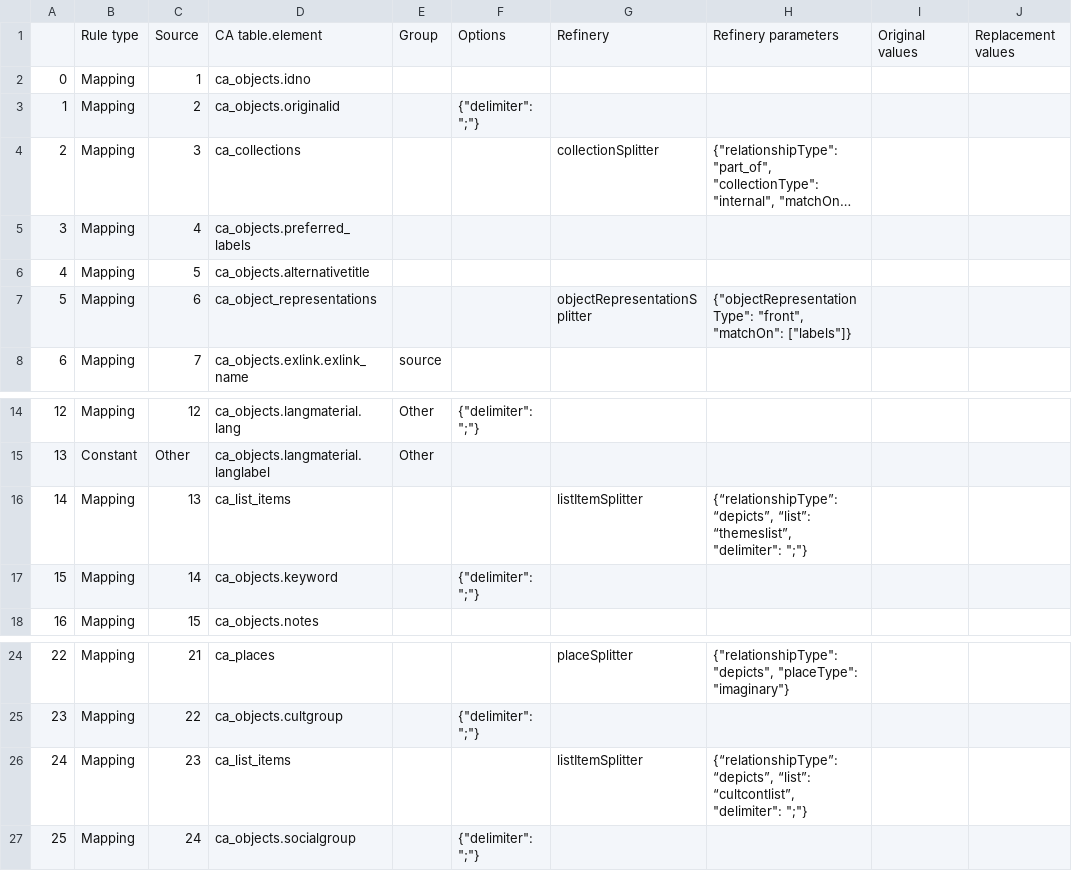
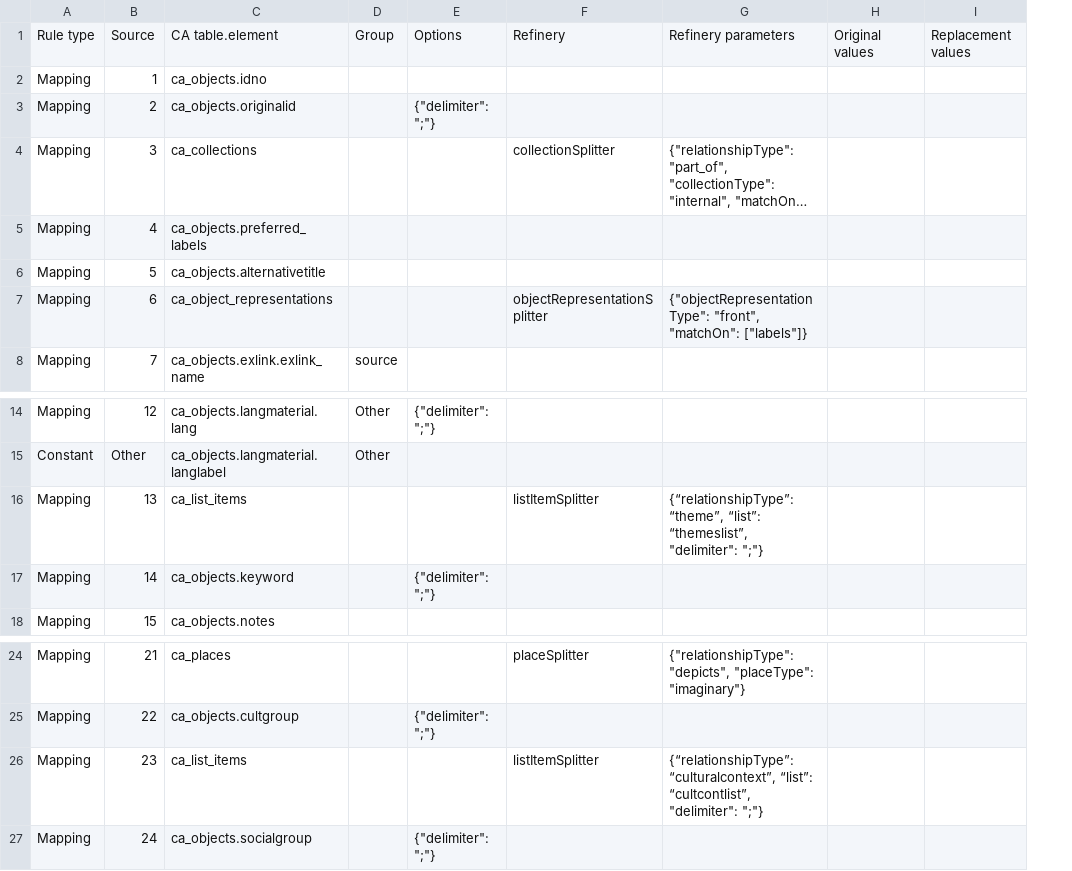
Before and after one commit to ImaginingFutures/metadata-schema, a CSV file: installationdocs/04.1_ResourcesMapping.csv, drawn as a sheet; only a part is shown, gaps mark what is left out; long unchanged cells end in …; removed rows and columns are numbered as before the commit, all else as after; the diff names each change by its address in the sheet, - before the commit and + after, or states it on an @@ line.

```diff
--- a/installationdocs/04.1_ResourcesMapping.csv
+++ b/installationdocs/04.1_ResourcesMapping.csv
-column A, rows 2-8: 0 | 1 | 2 | 3 | 4 | 5 | 6; rows 14-18: 12 | 13 | 14 | 15 | 16; rows 24-27: 22 | 23 | 24 | 25
-G16: {“relationshipType”: “depicts”, “list”: “themeslist”,…
+G16: {“relationshipType”: “theme”, “list”: “themeslist”,…
-G26: {“relationshipType”: “depicts”, “list”: “cultcontlist”,…
+G26: {“relationshipType”: “culturalcontext”, “list”: “cultcontlist”,…
```
Also changed, not shown: installationdocs/01.1_PlacesMapping.csv, installationdocs/01.2_Places.csv, 6 other files.
